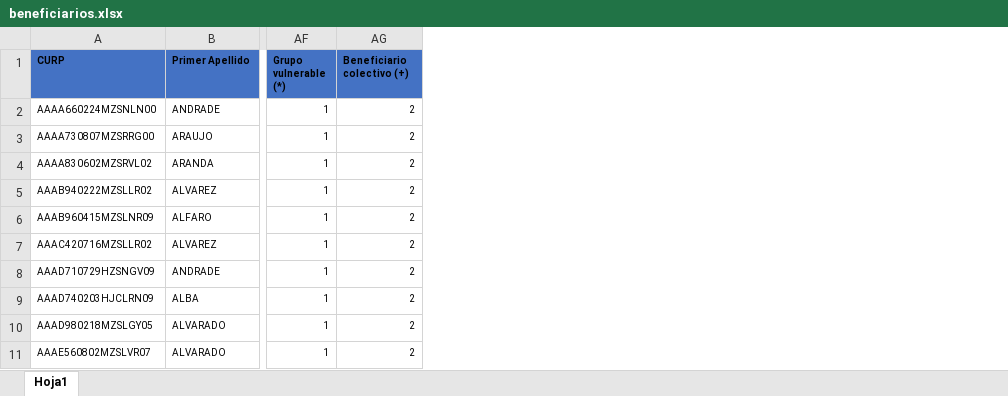
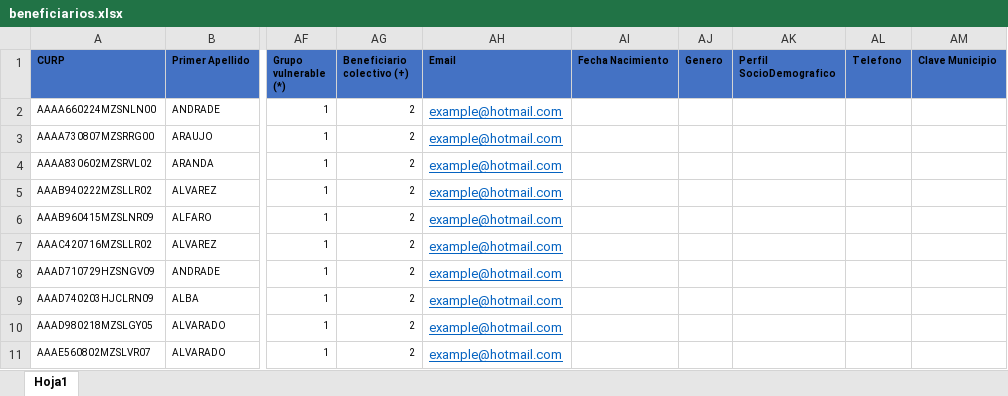
Before and after one commit to jesusrv1103/controlBeneficiarios, an Excel workbook: insezacweb/assets/files/beneficiarios.xlsx, sheet Hoja1, drawn as a sheet; only a part is shown, gaps mark what is left out; values as stored, in another font and other column widths than the file's, no borders; the diff names each change by its address in the sheet, - before the commit and + after, or states it on an @@ line.

Commit message:
Modifique las importaciones de Beneficiarios y apoyos

```diff
--- a/insezacweb/assets/files/beneficiarios.xlsx (sheet Hoja1)
+++ b/insezacweb/assets/files/beneficiarios.xlsx (sheet Hoja1)
+column AH (Email), rows 2-11: all example@hotmail.com
+column AI (Fecha Nacimiento), empty
+column AJ (Genero), empty
+column AK (Perfil SocioDemografico), empty
+column AL (Telefono), empty
+column AM (Clave Municipio), empty
```
Also changed, not shown: Archivos de proyecto/beneficiarios.xlsx, 6 other files.
